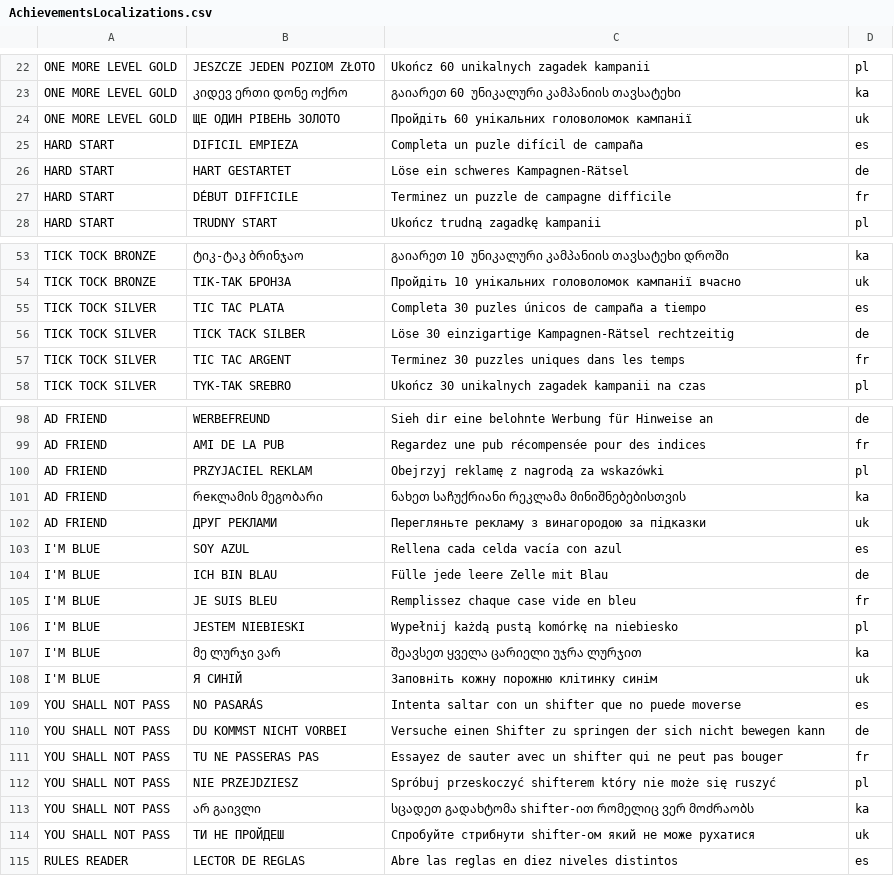
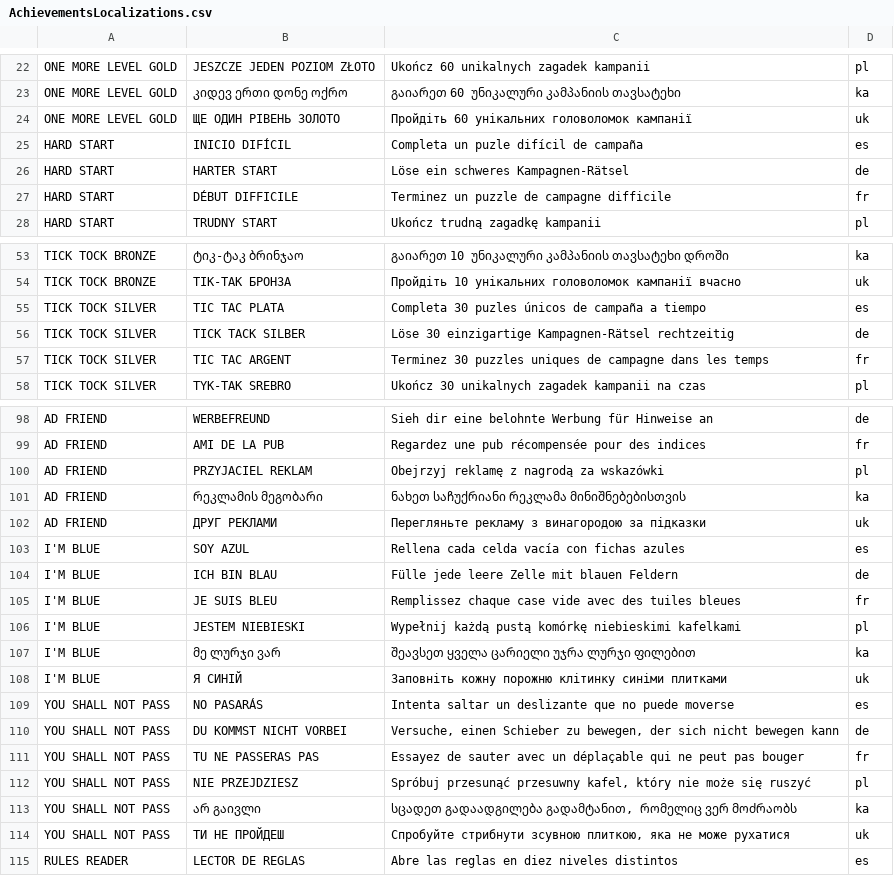
Before and after one commit to geeks0n-byte/project-taku, a CSV file: resources/play_games/achievement_import/AchievementsLocalizations.csv, drawn as a sheet; only a part is shown, gaps mark what is left out; the diff covers the shown part only.

```diff
--- a/resources/play_games/achievement_import/AchievementsLocalizations.csv
+++ b/resources/play_games/achievement_import/AchievementsLocalizations.csv
@@ -24,4 +24,4 @@ ONE MORE LEVEL GOLD,კიდევ ერთი დონე ოქრო,გ
 ONE MORE LEVEL GOLD,ЩЕ ОДИН РІВЕНЬ ЗОЛОТО,Пройдіть 60 унікальних головоломок кампанії,uk
-HARD START,DIFICIL EMPIEZA,Completa un puzle difícil de campaña,es
-HARD START,HART GESTARTET,Löse ein schweres Kampagnen-Rätsel,de
+HARD START,INICIO DIFÍCIL,Completa un puzle difícil de campaña,es
+HARD START,HARTER START,Löse ein schweres Kampagnen-Rätsel,de
 HARD START,DÉBUT DIFFICILE,Terminez un puzzle de campagne difficile,fr
@@ -56,3 +56,3 @@ TICK TOCK SILVER,TIC TAC PLATA,Completa 30 puzles únicos de campaña a tiempo,e
 TICK TOCK SILVER,TICK TACK SILBER,Löse 30 einzigartige Kampagnen-Rätsel rechtzeitig,de
-TICK TOCK SILVER,TIC TAC ARGENT,Terminez 30 puzzles uniques dans les temps,fr
+TICK TOCK SILVER,TIC TAC ARGENT,Terminez 30 puzzles uniques de campagne dans les temps,fr
 TICK TOCK SILVER,TYK-TAK SREBRO,Ukończ 30 unikalnych zagadek kampanii na czas,pl
@@ -100,16 +100,16 @@ AD FRIEND,AMI DE LA PUB,Regardez une pub récompensée pour des indices,fr
 AD FRIEND,PRZYJACIEL REKLAM,Obejrzyj reklamę z nagrodą za wskazówki,pl
-AD FRIEND,რекლამის მეგობარი,ნახეთ საჩუქრიანი რეკლამა მინიშნებებისთვის,ka
+AD FRIEND,რეკლამის მეგობარი,ნახეთ საჩუქრიანი რეკლამა მინიშნებებისთვის,ka
 AD FRIEND,ДРУГ РЕКЛАМИ,Перегляньте рекламу з винагородою за підказки,uk
-I'M BLUE,SOY AZUL,Rellena cada celda vacía con azul,es
-I'M BLUE,ICH BIN BLAU,Fülle jede leere Zelle mit Blau,de
-I'M BLUE,JE SUIS BLEU,Remplissez chaque case vide en bleu,fr
-I'M BLUE,JESTEM NIEBIESKI,Wypełnij każdą pustą komórkę na niebiesko,pl
-I'M BLUE,მე ლურჯი ვარ,შეავსეთ ყველა ცარიელი უჯრა ლურჯით,ka
-I'M BLUE,Я СИНІЙ,Заповніть кожну порожню клітинку синім,uk
-YOU SHALL NOT PASS,NO PASARÁS,Intenta saltar con un shifter que no puede moverse,es
-YOU SHALL NOT PASS,DU KOMMST NICHT VORBEI,Versuche einen Shifter zu springen der sich nicht bewegen kann,de
-YOU SHALL NOT PASS,TU NE PASSERAS PAS,Essayez de sauter avec un shifter qui ne peut pas bouger,fr
-YOU SHALL NOT PASS,NIE PRZEJDZIESZ,Spróbuj przeskoczyć shifterem który nie może się ruszyć,pl
-YOU SHALL NOT PASS,არ გაივლი,სცადეთ გადახტომა shifter-ით რომელიც ვერ მოძრაობს,ka
-YOU SHALL NOT PASS,ТИ НЕ ПРОЙДЕШ,Спробуйте стрибнути shifter-ом який не може рухатися,uk
+I'M BLUE,SOY AZUL,Rellena cada celda vacía con fichas azules,es
+I'M BLUE,ICH BIN BLAU,Fülle jede leere Zelle mit blauen Feldern,de
+I'M BLUE,JE SUIS BLEU,Remplissez chaque case vide avec des tuiles bleues,fr
+I'M BLUE,JESTEM NIEBIESKI,Wypełnij każdą pustą komórkę niebieskimi kafelkami,pl
+I'M BLUE,მე ლურჯი ვარ,შეავსეთ ყველა ცარიელი უჯრა ლურჯი ფილებით,ka
+I'M BLUE,Я СИНІЙ,Заповніть кожну порожню клітинку синіми плитками,uk
+YOU SHALL NOT PASS,NO PASARÁS,Intenta saltar un deslizante que no puede moverse,es
+YOU SHALL NOT PASS,DU KOMMST NICHT VORBEI,"Versuche, einen Schieber zu bewegen, der sich nicht bewegen kann",de
+YOU SHALL NOT PASS,TU NE PASSERAS PAS,Essayez de sauter avec un déplaçable qui ne peut pas bouger,fr
+YOU SHALL NOT PASS,NIE PRZEJDZIESZ,"Spróbuj przesunąć przesuwny kafel, który nie może się ruszyć",pl
+YOU SHALL NOT PASS,არ გაივლი,"სცადეთ გადაადგილება გადამტანით, რომელიც ვერ მოძრაობს",ka
+YOU SHALL NOT PASS,ТИ НЕ ПРОЙДЕШ,"Спробуйте стрибнути зсувною плиткою, яка не може рухатися",uk
 RULES READER,LECTOR DE REGLAS,Abre las reglas en diez niveles distintos,es
```
Also changed, not shown: 18 added rows and 34 edited cells elsewhere in this file, resources/play_games/achievement_import/AchievementsMetadata.csv, 11 other files.
